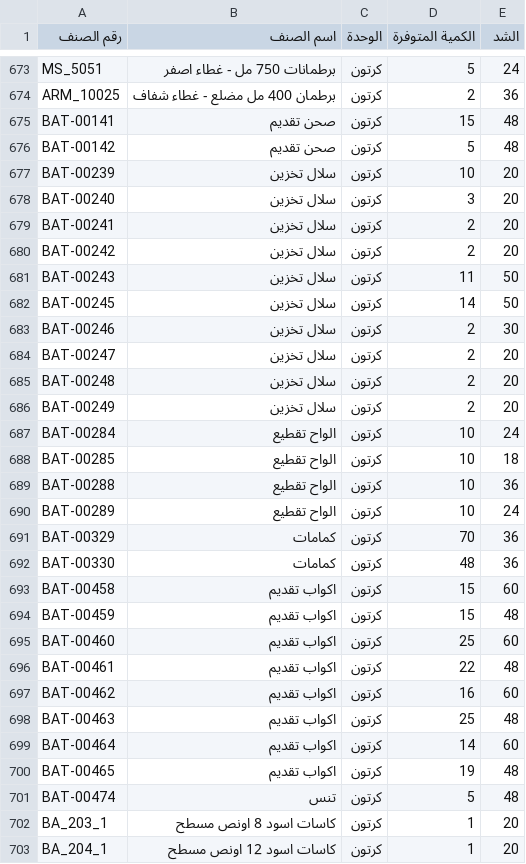
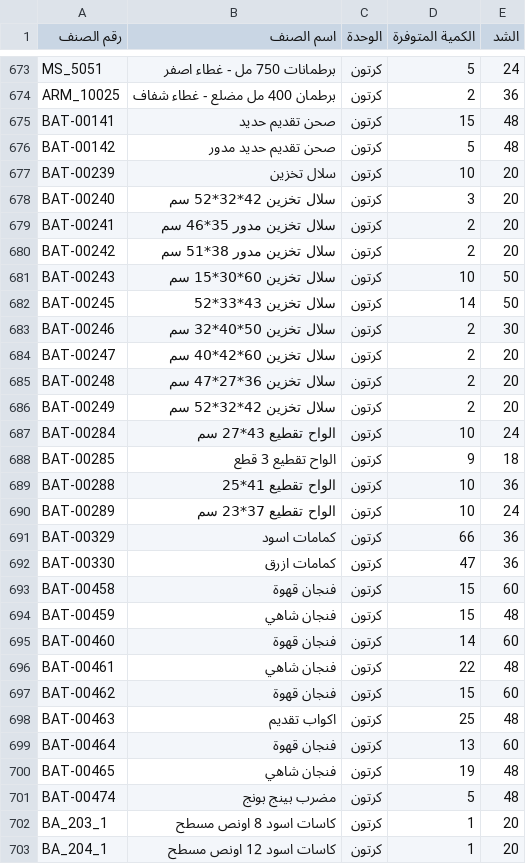
Before and after one commit to al-hzmi/inventory-system, a TSV file: data/riyadh.tsv, drawn as a sheet; only a part is shown, gaps mark what is left out; the diff covers the shown part only.

Commit message:
admin: import data/riyadh.tsv and update inventory timestamp

```diff
--- a/data/riyadh.tsv
+++ b/data/riyadh.tsv
@@ -674,29 +674,29 @@ MS_5051	برطمانات 750 مل - غطاء اصفر	كرتون	5	24
 ARM_10025	برطمان 400 مل مضلع - غطاء شفاف	كرتون	2	36			
-BAT-00141	صحن تقديم	كرتون	15	48			
-BAT-00142	صحن تقديم	كرتون	5	48			
+BAT-00141	صحن تقديم حديد	كرتون	15	48			
+BAT-00142	صحن تقديم حديد مدور	كرتون	5	48			
 BAT-00239	سلال تخزين	كرتون	10	20			
-BAT-00240	سلال تخزين	كرتون	3	20			
-BAT-00241	سلال تخزين	كرتون	2	20			
-BAT-00242	سلال تخزين	كرتون	2	20			
-BAT-00243	سلال تخزين	كرتون	11	50			
-BAT-00245	سلال تخزين	كرتون	14	50			
-BAT-00246	سلال تخزين	كرتون	2	30			
-BAT-00247	سلال تخزين	كرتون	2	20			
-BAT-00248	سلال تخزين	كرتون	2	20			
-BAT-00249	سلال تخزين	كرتون	2	20			
-BAT-00284	الواح تقطيع	كرتون	10	24			
-BAT-00285	الواح تقطيع	كرتون	10	18			
-BAT-00288	الواح تقطيع	كرتون	10	36			
-BAT-00289	الواح تقطيع	كرتون	10	24			
-BAT-00329	كمامات	كرتون	70	36			
-BAT-00330	كمامات	كرتون	48	36			
-BAT-00458	اكواب تقديم	كرتون	15	60			
-BAT-00459	اكواب تقديم	كرتون	15	48			
-BAT-00460	اكواب تقديم	كرتون	25	60			
-BAT-00461	اكواب تقديم	كرتون	22	48			
-BAT-00462	اكواب تقديم	كرتون	16	60			
+BAT-00240	سلال تخزين 42*32*52 سم	كرتون	3	20			
+BAT-00241	سلال تخزين مدور 35*46 سم	كرتون	2	20			
+BAT-00242	سلال تخزين مدور 38*51 سم	كرتون	2	20			
+BAT-00243	سلال تخزين 60*30*15 سم	كرتون	10	50			
+BAT-00245	سلال تخزين 43*33*52	كرتون	14	50			
+BAT-00246	سلال تخزين 50*40*32 سم	كرتون	2	30			
+BAT-00247	سلال تخزين 60*42*40 سم	كرتون	2	20			
+BAT-00248	سلال تخزين 36*27*47 سم	كرتون	2	20			
+BAT-00249	سلال تخزين 42*32*52 سم	كرتون	2	20			
+BAT-00284	الواح تقطيع 43*27 سم	كرتون	10	24			
+BAT-00285	الواح تقطيع 3 قطع	كرتون	9	18			
+BAT-00288	الواح تقطيع 41*25	كرتون	10	36			
+BAT-00289	الواح تقطيع 37*23 سم	كرتون	10	24			
+BAT-00329	كمامات اسود	كرتون	66	36			
+BAT-00330	كمامات ازرق	كرتون	47	36			
+BAT-00458	فنجان قهوة	كرتون	15	60			
+BAT-00459	فنجان شاهي	كرتون	15	48			
+BAT-00460	فنجان قهوة	كرتون	14	60			
+BAT-00461	فنجان شاهي	كرتون	22	48			
+BAT-00462	فنجان قهوة	كرتون	15	60			
 BAT-00463	اكواب تقديم	كرتون	25	48			
-BAT-00464	اكواب تقديم	كرتون	14	60			
-BAT-00465	اكواب تقديم	كرتون	19	48			
-BAT-00474	تنس	كرتون	5	48			
+BAT-00464	فنجان قهوة	كرتون	13	60			
+BAT-00465	فنجان شاهي	كرتون	19	48			
+BAT-00474	مضرب بينج بونج	كرتون	5	48			
 BA_203_1	كاسات اسود 8 اونص مسطح	كرتون	1	20			
```
Also changed, not shown: 63 edited cells elsewhere in this file, 1 other file.
